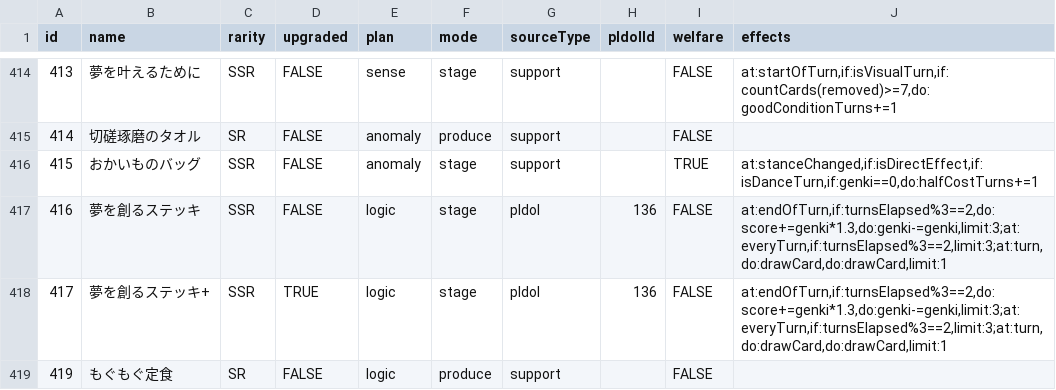
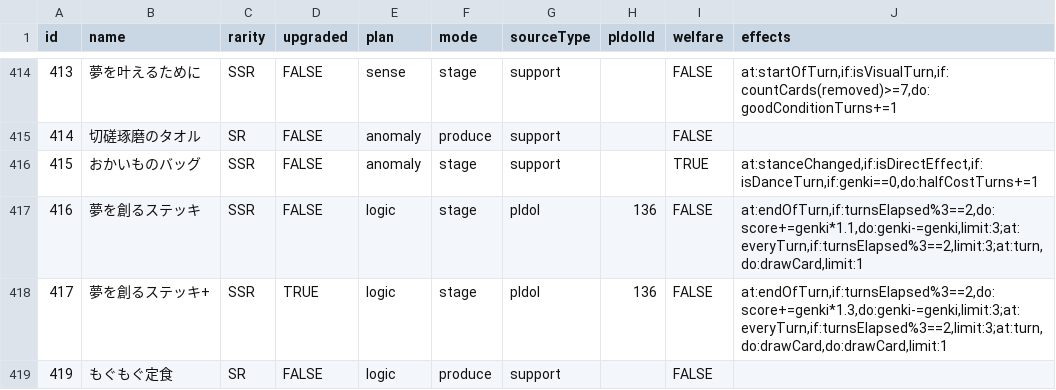
Before and after one commit to surisuririsu/gakumas-tools, a CSV file: packages/gakumas-data/csv/p_items.csv, drawn as a sheet; only a part is shown, gaps mark what is left out.

```diff
--- a/packages/gakumas-data/csv/p_items.csv
+++ b/packages/gakumas-data/csv/p_items.csv
@@ -416,3 +416,3 @@ id,name,rarity,upgraded,plan,mode,sourceType,pIdolId,welfare,effects
 415,おかいものバッグ,SSR,FALSE,anomaly,stage,support,,TRUE,"at:stanceChanged,if:isDirectEffect,if:isDanceTurn,if:genki==0,do:halfCostTurns+=1"
-416,夢を創るステッキ,SSR,FALSE,logic,stage,pIdol,136,FALSE,"at:endOfTurn,if:turnsElapsed%3==2,do:score+=genki*1.3,do:genki-=genki,limit:3;at:everyTurn,if:turnsElapsed%3==2,limit:3;at:turn,do:drawCard,do:drawCard,limit:1"
+416,夢を創るステッキ,SSR,FALSE,logic,stage,pIdol,136,FALSE,"at:endOfTurn,if:turnsElapsed%3==2,do:score+=genki*1.1,do:genki-=genki,limit:3;at:everyTurn,if:turnsElapsed%3==2,limit:3;at:turn,do:drawCard,limit:1"
 417,夢を創るステッキ+,SSR,TRUE,logic,stage,pIdol,136,FALSE,"at:endOfTurn,if:turnsElapsed%3==2,do:score+=genki*1.3,do:genki-=genki,limit:3;at:everyTurn,if:turnsElapsed%3==2,limit:3;at:turn,do:drawCard,do:drawCard,limit:1"
```
Also changed, not shown: packages/gakumas-data/csv/skill_cards.csv, 58 other files.
